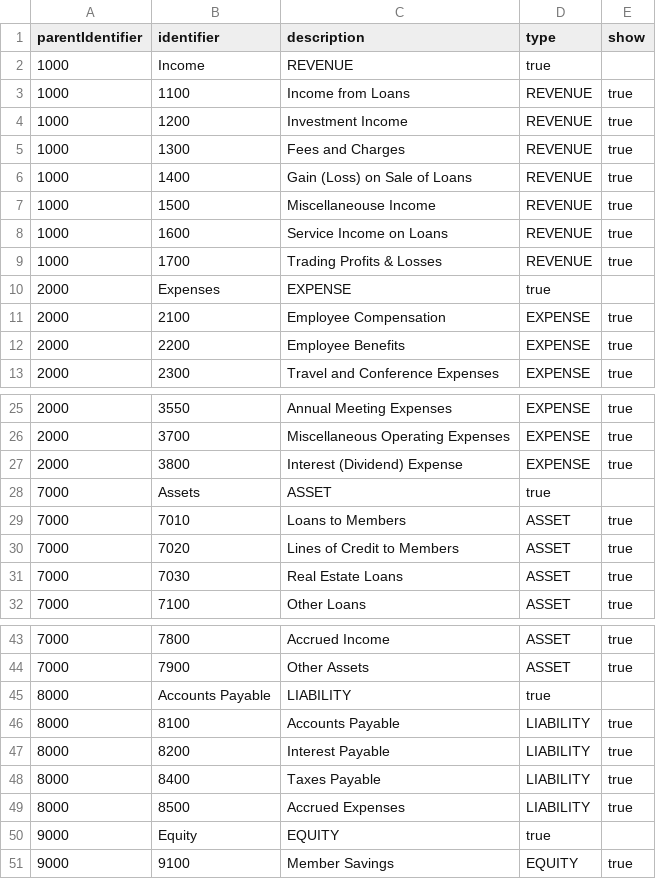
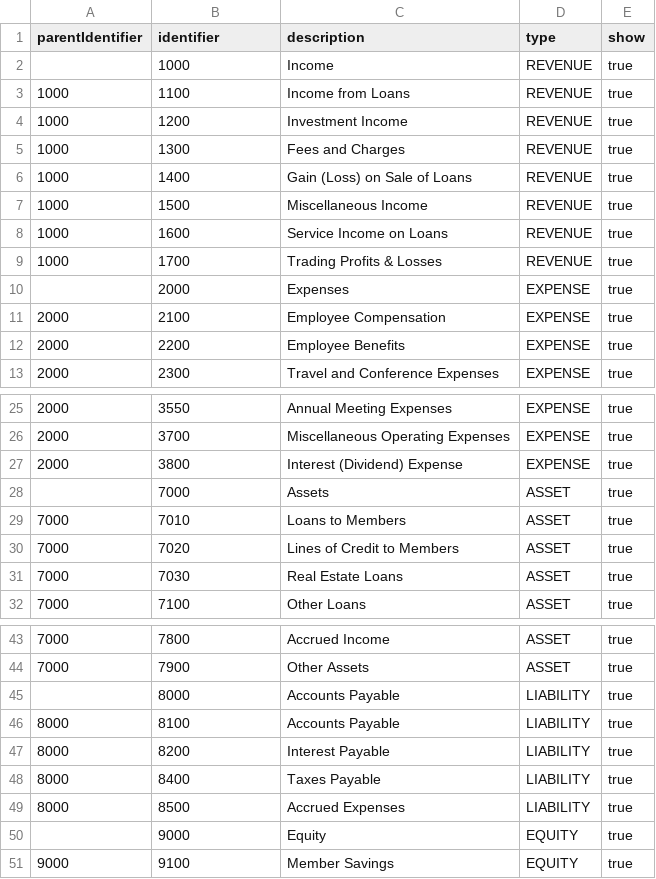
Before and after one commit to apache/fineract-cn-default-setup, a CSV file: accounting/src/main/resources/standardChartOfAccounts/ledgers.csv, drawn as a sheet; only a part is shown, gaps mark what is left out; removed rows and columns are numbered as before the commit, all else as after; the diff names each change by its address in the sheet, - before the commit and + after, or states it on an @@ line.

```diff
--- a/accounting/src/main/resources/standardChartOfAccounts/ledgers.csv
+++ b/accounting/src/main/resources/standardChartOfAccounts/ledgers.csv
-row 2: 1000 | Income | REVENUE | true
+row 2:  | 1000 | Income | REVENUE | true
-C7 (description): Miscellaneouse Income
+C7 (description): Miscellaneous Income
-row 10: 2000 | Expenses | EXPENSE | true
+row 10:  | 2000 | Expenses | EXPENSE | true
-row 28: 7000 | Assets | ASSET | true
+row 28:  | 7000 | Assets | ASSET | true
-row 45: 8000 | Accounts Payable | LIABILITY | true
+row 45:  | 8000 | Accounts Payable | LIABILITY | true
-row 50: 9000 | Equity | EQUITY | true
+row 50:  | 9000 | Equity | EQUITY | true
```
Also changed, not shown: 1 other file.
